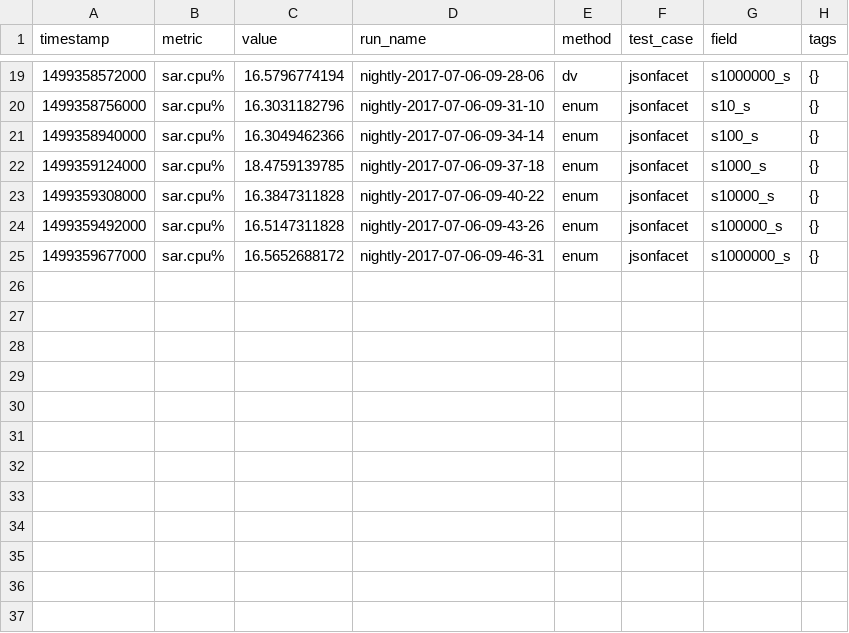
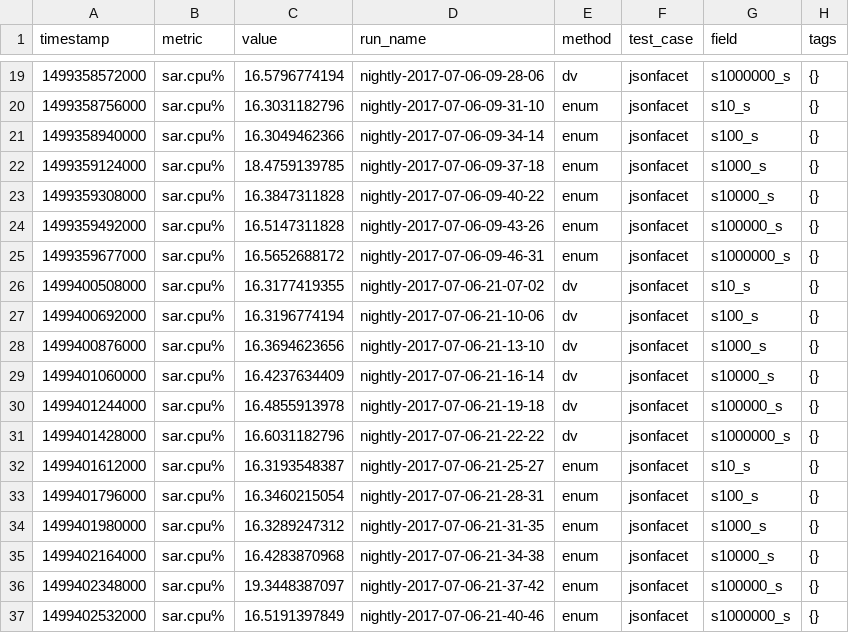
Before and after one commit to michael-sun-github/michael-sun-github.github.io, a CSV file: jsonfacet_sar.cpu.csv, drawn as a sheet; only a part is shown, gaps mark what is left out; the diff names each change by its address in the sheet, - before the commit and + after, or states it on an @@ line.

```diff
--- a/jsonfacet_sar.cpu.csv
+++ b/jsonfacet_sar.cpu.csv
+row 26: 1499400508000 | sar.cpu% | 16.3177419355 | nightly-2017-07-06-21-07-02 | dv | jsonfacet | s10_s | {}
+row 27: 1499400692000 | sar.cpu% | 16.3196774194 | nightly-2017-07-06-21-10-06 | dv | jsonfacet | s100_s | {}
+row 28: 1499400876000 | sar.cpu% | 16.3694623656 | nightly-2017-07-06-21-13-10 | dv | jsonfacet | s1000_s | {}
+row 29: 1499401060000 | sar.cpu% | 16.4237634409 | nightly-2017-07-06-21-16-14 | dv | jsonfacet | s10000_s | {}
+row 30: 1499401244000 | sar.cpu% | 16.4855913978 | nightly-2017-07-06-21-19-18 | dv | jsonfacet | s100000_s | {}
+row 31: 1499401428000 | sar.cpu% | 16.6031182796 | nightly-2017-07-06-21-22-22 | dv | jsonfacet | s1000000_s | {}
+row 32: 1499401612000 | sar.cpu% | 16.3193548387 | nightly-2017-07-06-21-25-27 | enum | jsonfacet | s10_s | {}
+row 33: 1499401796000 | sar.cpu% | 16.3460215054 | nightly-2017-07-06-21-28-31 | enum | jsonfacet | s100_s | {}
+row 34: 1499401980000 | sar.cpu% | 16.3289247312 | nightly-2017-07-06-21-31-35 | enum | jsonfacet | s1000_s | {}
+row 35: 1499402164000 | sar.cpu% | 16.4283870968 | nightly-2017-07-06-21-34-38 | enum | jsonfacet | s10000_s | {}
+row 36: 1499402348000 | sar.cpu% | 19.3448387097 | nightly-2017-07-06-21-37-42 | enum | jsonfacet | s100000_s | {}
+row 37: 1499402532000 | sar.cpu% | 16.5191397849 | nightly-2017-07-06-21-40-46 | enum | jsonfacet | s1000000_s | {}
```
Also changed, not shown: jsonfacet_jmeter.throughput.csv, 2 other files.
